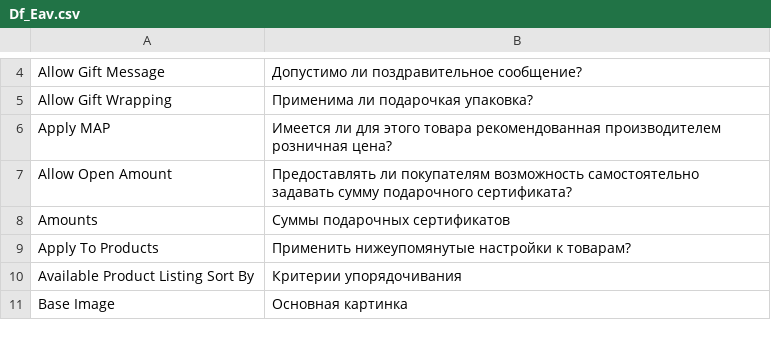
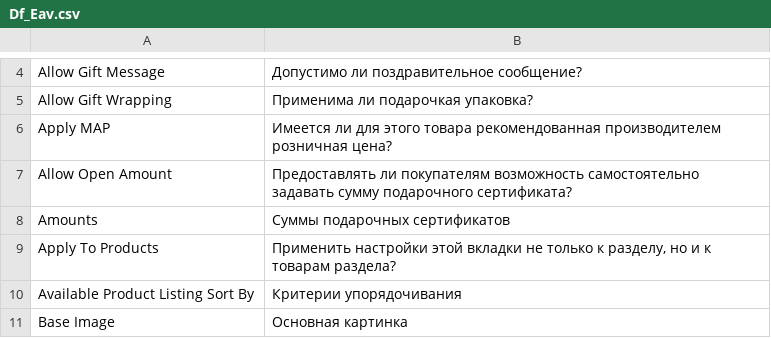
Before and after one commit to magento-russia/2, a CSV file: app/locale/ru_DF/Df_Eav.csv, drawn as a sheet; only a part is shown, gaps mark what is left out.

```diff
--- a/app/locale/ru_DF/Df_Eav.csv
+++ b/app/locale/ru_DF/Df_Eav.csv
@@ -8,3 +8,3 @@
 "Amounts","Суммы подарочных сертификатов"
-"Apply To Products","Применить нижеупомянутые настройки к товарам?"
+"Apply To Products","Применить настройки этой вкладки не только к разделу, но и к товарам раздела?"
 "Available Product Listing Sort By","Критерии упорядочивания"
```
Also changed, not shown: 1 other file.
